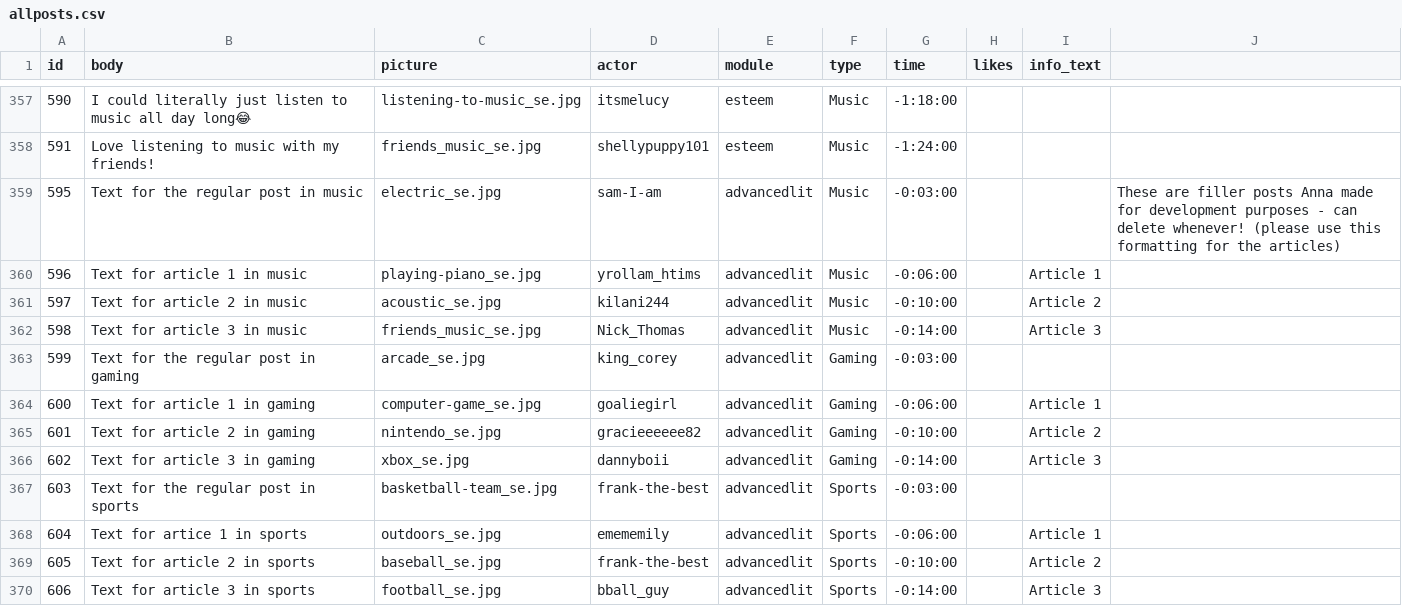
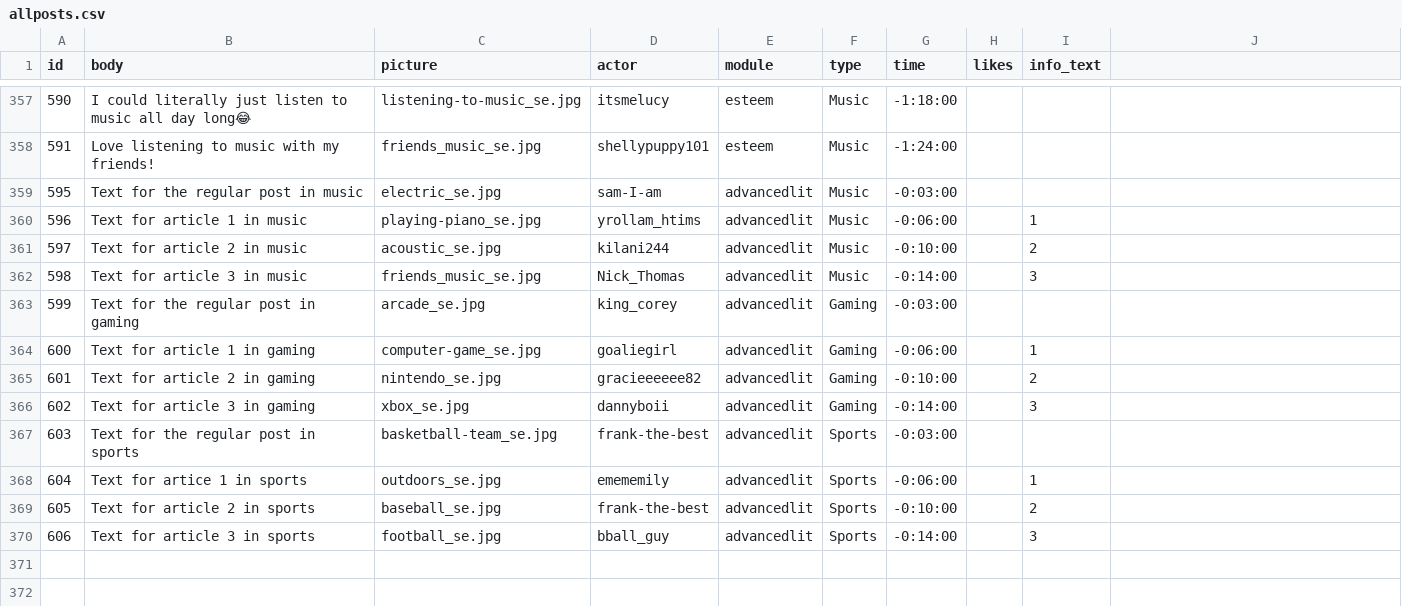
Before and after one commit to social-media-testdrive/truman_testdrive, a CSV file: input/allposts.csv, drawn as a sheet; only a part is shown, gaps mark what is left out; the diff names each change by its address in the sheet, - before the commit and + after, or states it on an @@ line.

```diff
--- a/input/allposts.csv
+++ b/input/allposts.csv
-J359: These are filler posts Anna made for development purposes - can delete whenever! (please use this formatting for the articles)
+J359: (empty)
-I360 (info_text): Article 1
+I360 (info_text): 1
-I361 (info_text): Article 2
+I361 (info_text): 2
-I362 (info_text): Article 3
+I362 (info_text): 3
-I364 (info_text): Article 1
+I364 (info_text): 1
-I365 (info_text): Article 2
+I365 (info_text): 2
-I366 (info_text): Article 3
+I366 (info_text): 3
-I368 (info_text): Article 1
+I368 (info_text): 1
-I369 (info_text): Article 2
+I369 (info_text): 2
-I370 (info_text): Article 3
+I370 (info_text): 3
```
Also changed, not shown: 2 other files.
